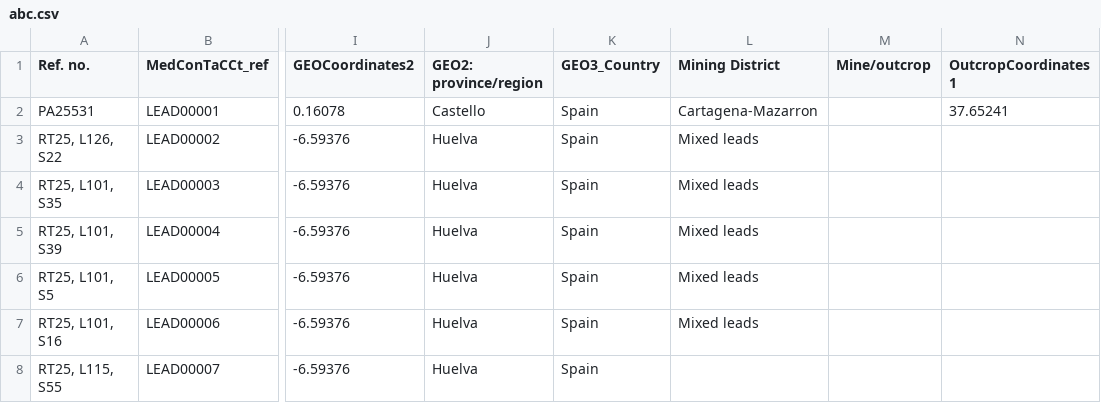
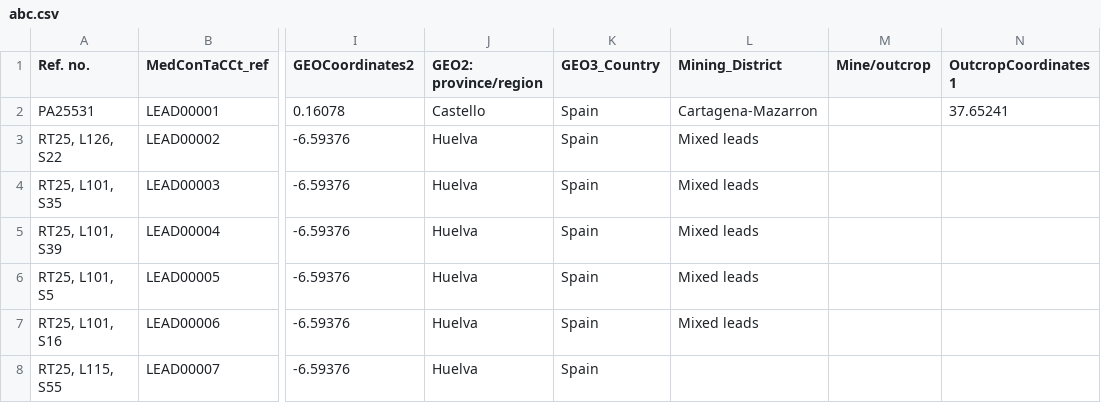
Before and after one commit to mona2711/Data, a CSV file: abc.csv, drawn as a sheet; only a part is shown, gaps mark what is left out; the diff names each change by its address in the sheet, - before the commit and + after, or states it on an @@ line.

Commit message:
Update abc.csv

```diff
--- a/abc.csv
+++ b/abc.csv
-L1: Mining District
+L1: Mining_District
```
